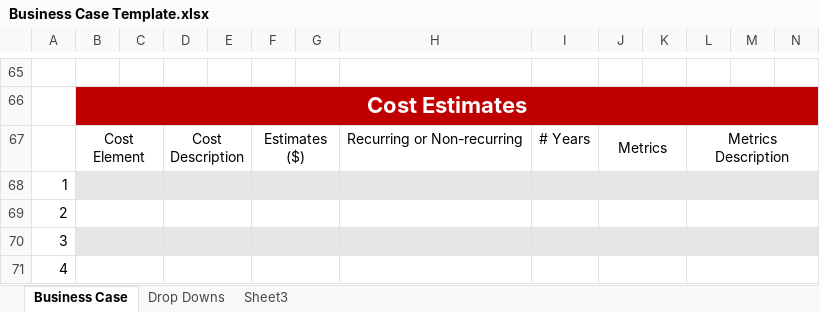
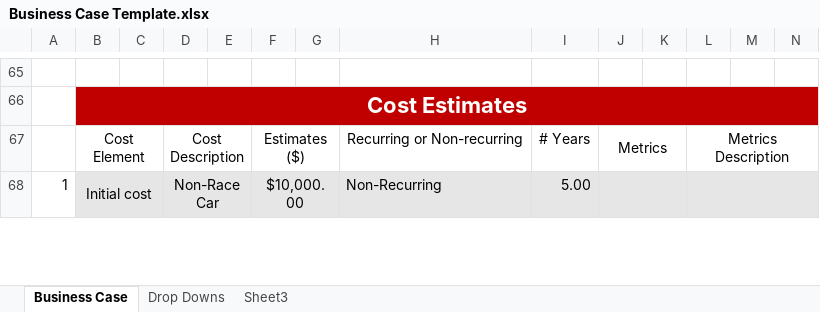
Before and after one commit to trickyok/College-Work, an Excel workbook: Autumn 2023/Engineering Economics/Case Study/Business Case Template.xlsx, sheet Business Case, drawn as a sheet; only a part is shown, gaps mark what is left out; values as stored, in another font and other column widths than the file's, no borders; charts and pictures not drawn; removed rows and columns are numbered as before the commit, all else as after; rows hold the shown columns only; the diff covers the shown part only; the diff names each change by its address in the sheet, - before the commit and + after, or states it on an @@ line.

```diff
--- a/Autumn 2023/Engineering Economics/Case Study/Business Case Template.xlsx (sheet Business Case)
+++ b/Autumn 2023/Engineering Economics/Case Study/Business Case Template.xlsx (sheet Business Case)
-row 68: 1
-row 69: 2
-row 70: 3
-row 71: 4
+row 68: 1 | Initial cost |  | Non-Race Car |  | $10,000.00 |  | Non-Recurring | 5.00
```
Also changed, not shown: 6 added rows, 3 removed rows, 7 edited cells and cell formats elsewhere in this sheet, charts or pictures, 23 other files.
